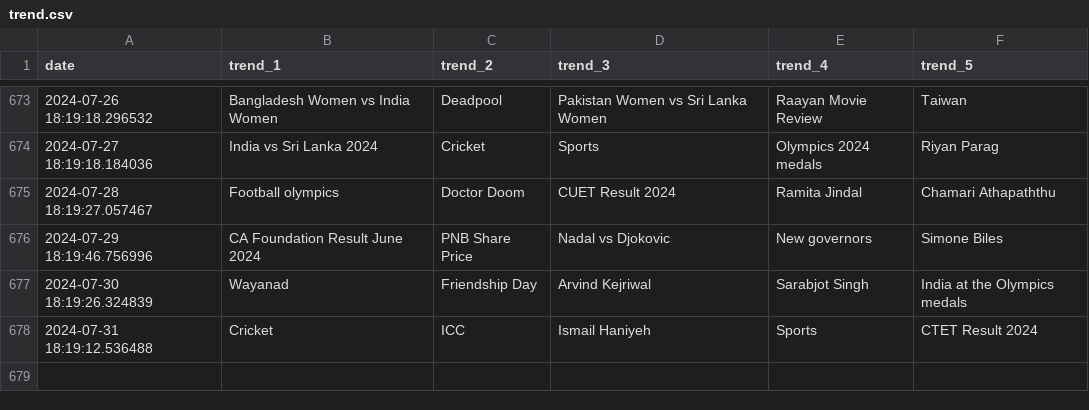
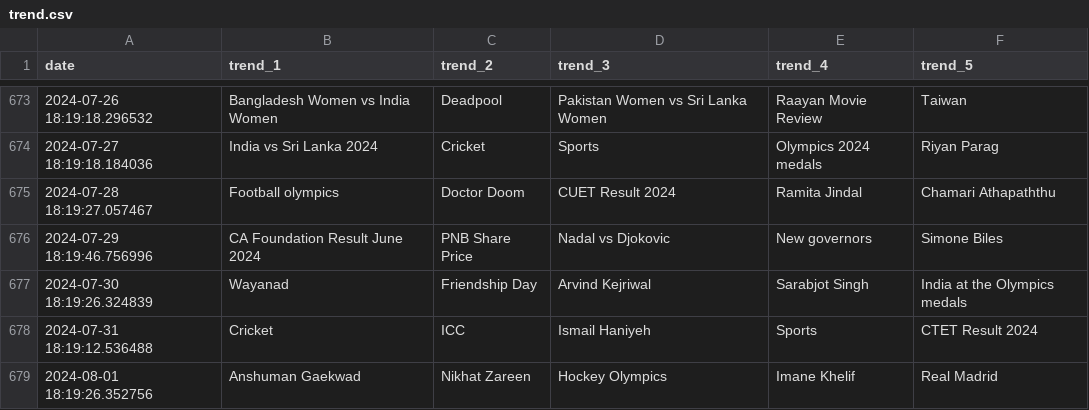
Before and after one commit to iusekarma/trendlogger, a CSV file: trend.csv, drawn as a sheet; only a part is shown, gaps mark what is left out; the diff names each change by its address in the sheet, - before the commit and + after, or states it on an @@ line.

```diff
--- a/trend.csv
+++ b/trend.csv
+row 679: 2024-08-01 18:19:26.352756 | Anshuman Gaekwad | Nikhat Zareen | Hockey Olympics | Imane Khelif | Real Madrid
```
Also changed, not shown: 1 other file.
